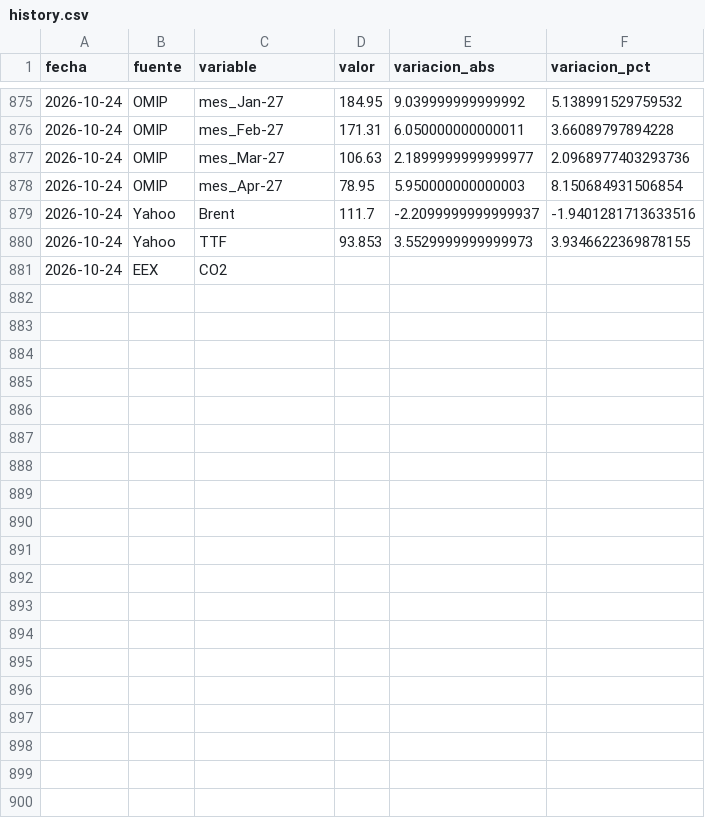
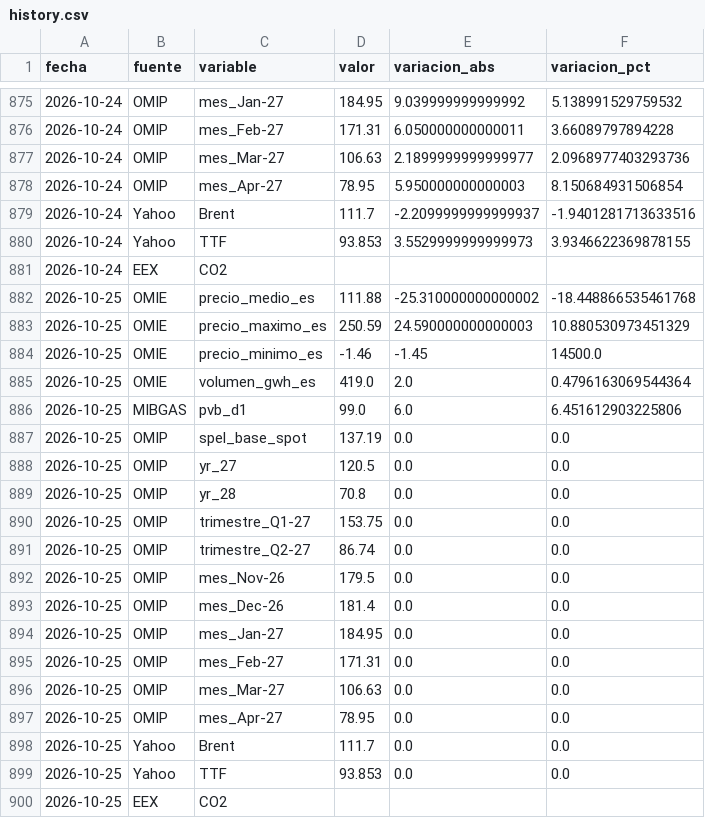
Before and after one commit to robertoginer-ux/energy-market, a CSV file: data/history.csv, drawn as a sheet; only a part is shown, gaps mark what is left out; the diff names each change by its address in the sheet, - before the commit and + after, or states it on an @@ line.

```diff
--- a/data/history.csv
+++ b/data/history.csv
+row 882: 2026-10-25 | OMIE | precio_medio_es | 111.88 | -25.310000000000002 | -18.448866535461768
+row 883: 2026-10-25 | OMIE | precio_maximo_es | 250.59 | 24.590000000000003 | 10.880530973451329
+row 884: 2026-10-25 | OMIE | precio_minimo_es | -1.46 | -1.45 | 14500.0
+row 885: 2026-10-25 | OMIE | volumen_gwh_es | 419.0 | 2.0 | 0.4796163069544364
+row 886: 2026-10-25 | MIBGAS | pvb_d1 | 99.0 | 6.0 | 6.451612903225806
+row 887: 2026-10-25 | OMIP | spel_base_spot | 137.19 | 0.0 | 0.0
+row 888: 2026-10-25 | OMIP | yr_27 | 120.5 | 0.0 | 0.0
+row 889: 2026-10-25 | OMIP | yr_28 | 70.8 | 0.0 | 0.0
+row 890: 2026-10-25 | OMIP | trimestre_Q1-27 | 153.75 | 0.0 | 0.0
+row 891: 2026-10-25 | OMIP | trimestre_Q2-27 | 86.74 | 0.0 | 0.0
+row 892: 2026-10-25 | OMIP | mes_Nov-26 | 179.5 | 0.0 | 0.0
+row 893: 2026-10-25 | OMIP | mes_Dec-26 | 181.4 | 0.0 | 0.0
+row 894: 2026-10-25 | OMIP | mes_Jan-27 | 184.95 | 0.0 | 0.0
+row 895: 2026-10-25 | OMIP | mes_Feb-27 | 171.31 | 0.0 | 0.0
+row 896: 2026-10-25 | OMIP | mes_Mar-27 | 106.63 | 0.0 | 0.0
+row 897: 2026-10-25 | OMIP | mes_Apr-27 | 78.95 | 0.0 | 0.0
+row 898: 2026-10-25 | Yahoo | Brent | 111.7 | 0.0 | 0.0
+row 899: 2026-10-25 | Yahoo | TTF | 93.853 | 0.0 | 0.0
+row 900: 2026-10-25 | EEX | CO2
```
Also changed, not shown: 1 other file.
